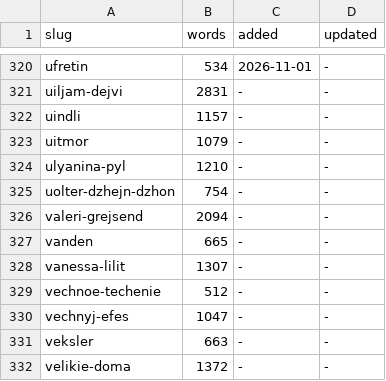
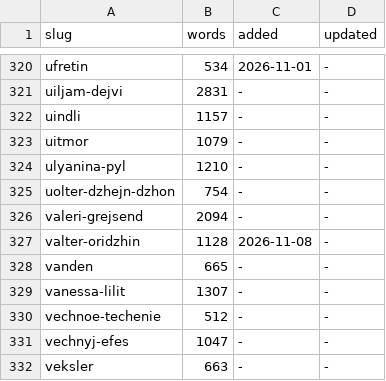
Before and after one commit to TheWWWorm/polari, a TSV file: data/changes.tsv, drawn as a sheet; only a part is shown, gaps mark what is left out; the shorter side is filled out with more unchanged rows; the diff names each change by its address in the sheet, - before the commit and + after, or states it on an @@ line.

```diff
--- a/data/changes.tsv
+++ b/data/changes.tsv
+row 327: valter-oridzhin | 1128 | 2026-11-08 | -
```
Also changed, not shown: 30 other files.
